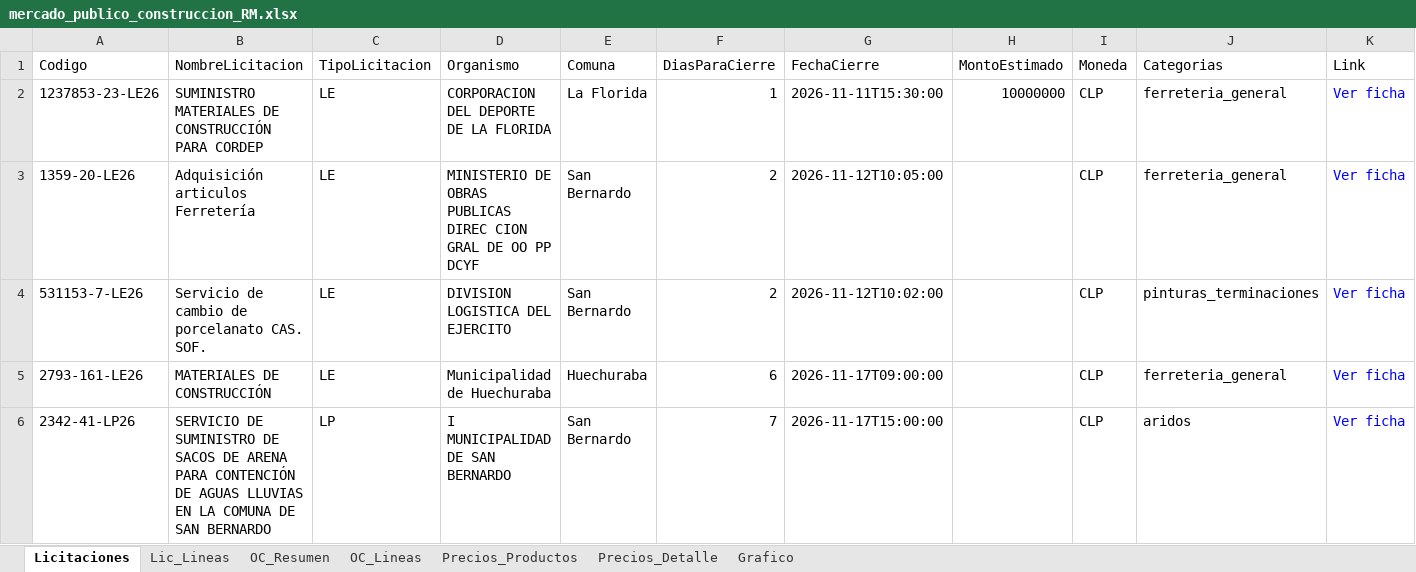
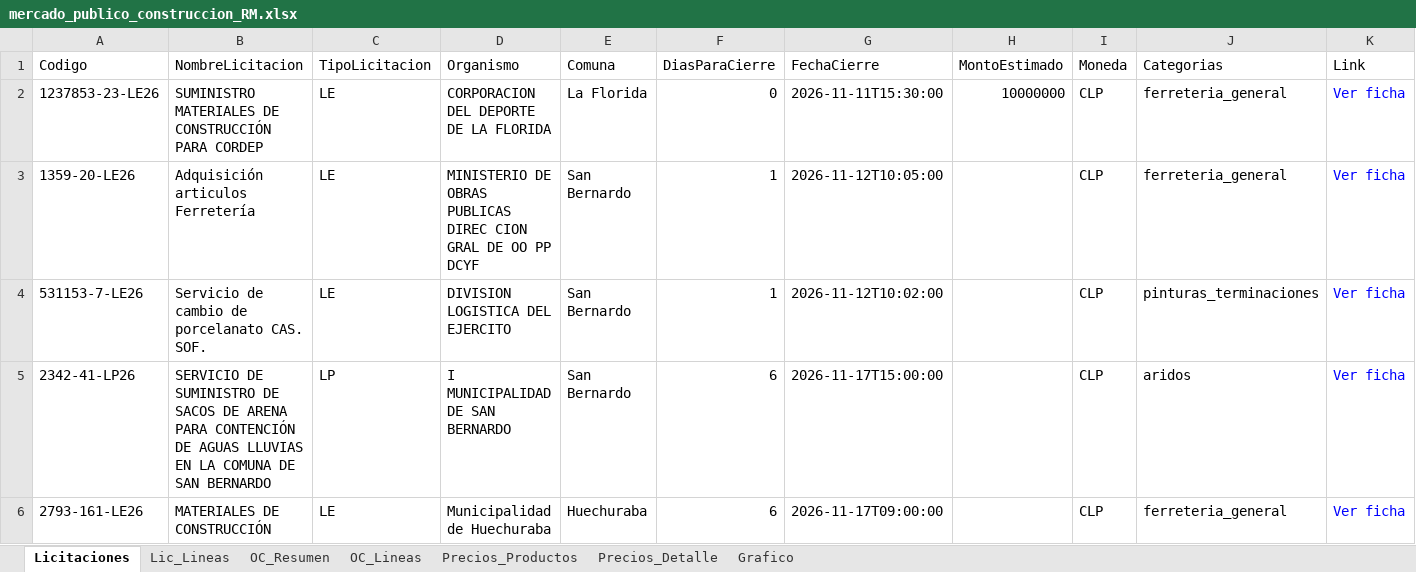
Before and after one commit to tchavarri/monitor-mercado-publico, an Excel workbook: docs/mercado_publico_construccion_RM.xlsx, sheet Licitaciones, drawn as a sheet; only a part is shown; values as stored, in another font and other column widths than the file's, no borders; removed rows and columns are numbered as before the commit, all else as after; the diff covers the shown part only; the diff names each change by its address in the sheet, - before the commit and + after, or states it on an @@ line.

```diff
--- a/docs/mercado_publico_construccion_RM.xlsx (sheet Licitaciones)
+++ b/docs/mercado_publico_construccion_RM.xlsx (sheet Licitaciones)
-F2 (DiasParaCierre): 1
+F2 (DiasParaCierre): 0
-F3:F4 (DiasParaCierre): 2
+F3:F4 (DiasParaCierre): 1
+row 5: 2342-41-LP26 | SERVICIO DE SUMINISTRO DE SACOS DE ARENA PARA CONTENCIÓN DE AGUAS LLUVIAS EN LA COMUNA DE SAN BERNARDO | LP | I MUNICIPALIDAD DE SAN BERNARDO | San Bernardo | 6 | 2026-11-17T15:00:00 |  | CLP | aridos | Ver ficha
-row 6: 2342-41-LP26 | SERVICIO DE SUMINISTRO DE SACOS DE ARENA PARA CONTENCIÓN DE AGUAS LLUVIAS EN LA COMUNA DE SAN BERNARDO | LP | I MUNICIPALIDAD DE SAN BERNARDO | San Bernardo | 7 | 2026-11-17T15:00:00 |  | CLP | aridos | Ver ficha
```
Also changed, not shown: 6 edited cells elsewhere in this sheet, sheet Lic_Lineas, sheet OC_Lineas, sheet OC_Resumen, charts or pictures, 2 other files.
